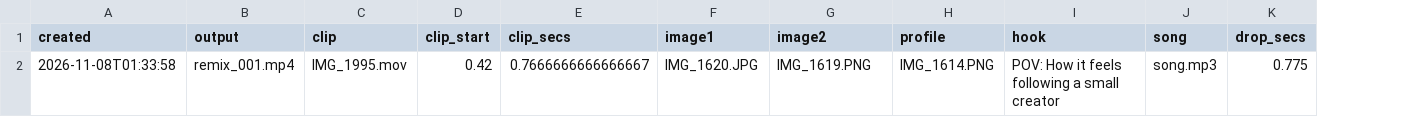
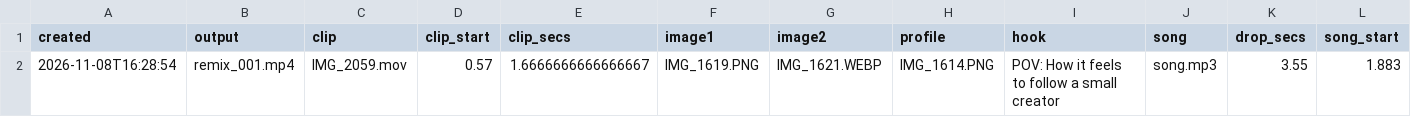
Before and after one commit to povhenson/Trial-Reels, a CSV file: remix_log.csv, drawn as a sheet; removed rows and columns are numbered as before the commit, all else as after; the diff names each change by its address in the sheet, - before the commit and + after, or states it on an @@ line.

```diff
--- a/remix_log.csv
+++ b/remix_log.csv
+column L (song_start), empty
-row 2: 2026-11-08T01:33:58 | remix_001.mp4 | IMG_1995.mov | 0.42 | 0.7666666666666667 | IMG_1620.JPG | IMG_1619.PNG | IMG_1614.PNG | POV: How it feels following a small creator | song.mp3 | 0.775
+row 2: 2026-11-08T16:28:54 | remix_001.mp4 | IMG_2059.mov | 0.57 | 1.6666666666666667 | IMG_1619.PNG | IMG_1621.WEBP | IMG_1614.PNG | POV: How it feels to follow a small creator | song.mp3 | 3.55 | 1.883
```
Also changed, not shown: 1 other file.
